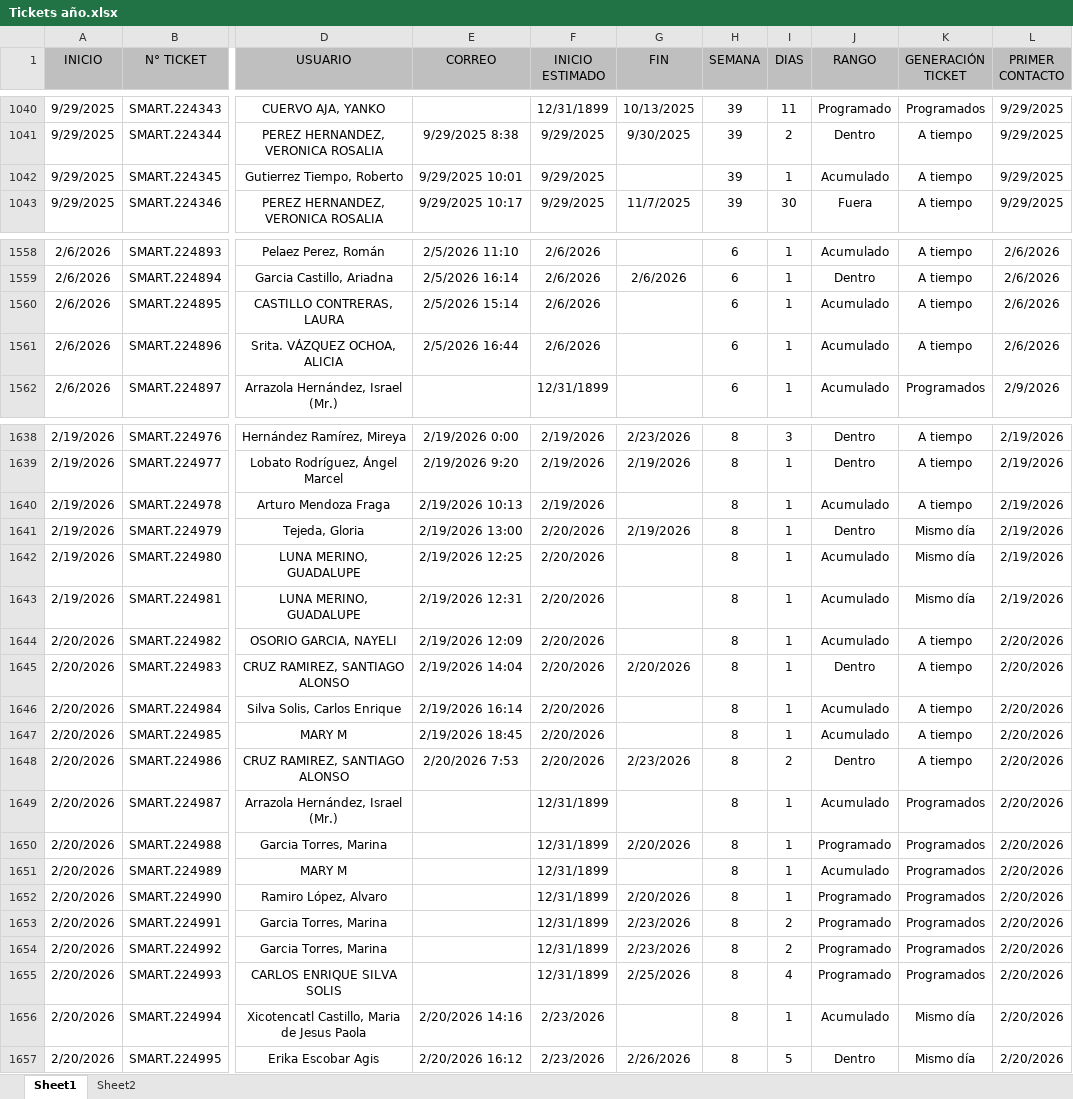
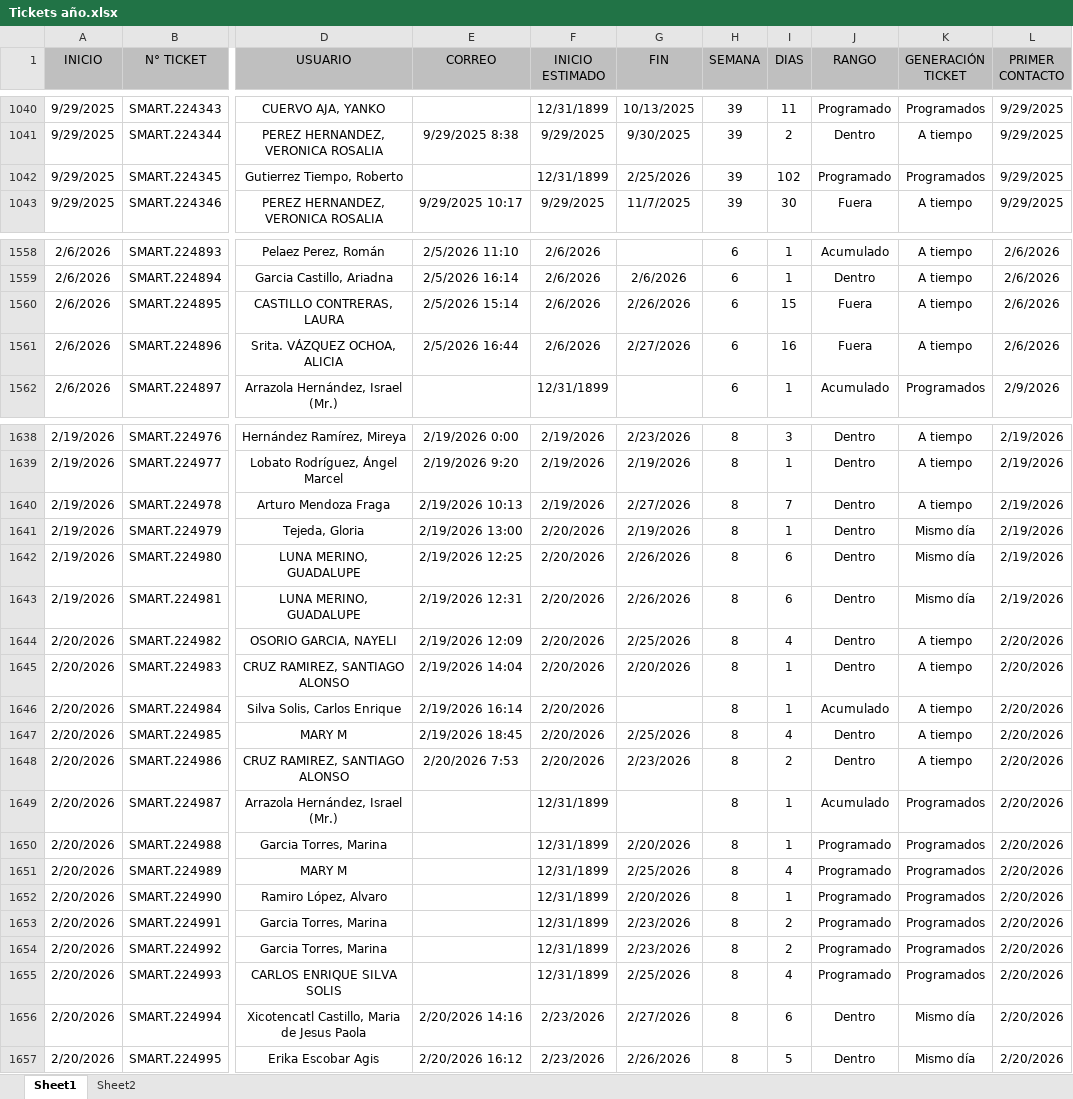
Before and after one commit to Dannap7337/Reporte-mensual, an Excel workbook: Tickets año.xlsx, sheet Sheet1, drawn as a sheet; only a part is shown, gaps mark what is left out; values as stored, in another font and other column widths than the file's, no borders; conditional formats and table styles not drawn; the diff covers the shown part only; the diff names each change by its address in the sheet, - before the commit and + after, or states it on an @@ line.

Commit message:
Actualización feb

```diff
--- a/Tickets año.xlsx (sheet Sheet1)
+++ b/Tickets año.xlsx (sheet Sheet1)
-E1042 (CORREO): 9/29/2025 10:01
+E1042 (CORREO): (empty)
-F1042 (INICIO ESTIMADO): 9/29/2025
+F1042 (INICIO ESTIMADO): 12/31/1899
-G1042 (FIN): (empty)
+G1042 (FIN): 2/25/2026
-I1042 (DIAS): 1
+I1042 (DIAS): 102
-J1042 (RANGO): Acumulado
+J1042 (RANGO): Programado
-K1042 (GENERACIÓN TICKET): A tiempo
+K1042 (GENERACIÓN TICKET): Programados
-G1560 (FIN): (empty)
+G1560 (FIN): 2/26/2026
-I1560 (DIAS): 1
+I1560 (DIAS): 15
-J1560:J1561 (RANGO): Acumulado
+J1560:J1561 (RANGO): Fuera
-G1561 (FIN): (empty)
+G1561 (FIN): 2/27/2026
-I1561 (DIAS): 1
+I1561 (DIAS): 16
-G1640 (FIN): (empty)
+G1640 (FIN): 2/27/2026
-I1640 (DIAS): 1
+I1640 (DIAS): 7
-J1640 (RANGO): Acumulado
+J1640 (RANGO): Dentro
-G1642:G1643 (FIN): (empty)
+G1642:G1643 (FIN): 2/26/2026
-I1642:I1643 (DIAS): 1
+I1642:I1643 (DIAS): 6
-J1642:J1644 (RANGO): Acumulado
+J1642:J1644 (RANGO): Dentro
-G1644 (FIN): (empty)
+G1644 (FIN): 2/25/2026
-I1644 (DIAS): 1
+I1644 (DIAS): 4
-G1647 (FIN): (empty)
+G1647 (FIN): 2/25/2026
-I1647 (DIAS): 1
+I1647 (DIAS): 4
-J1647 (RANGO): Acumulado
+J1647 (RANGO): Dentro
-G1651 (FIN): (empty)
+G1651 (FIN): 2/25/2026
-I1651 (DIAS): 1
+I1651 (DIAS): 4
-J1651 (RANGO): Acumulado
+J1651 (RANGO): Programado
-G1656 (FIN): (empty)
+G1656 (FIN): 2/27/2026
-I1656 (DIAS): 1
+I1656 (DIAS): 6
-J1656 (RANGO): Acumulado
+J1656 (RANGO): Dentro
```
Also changed, not shown: 24 edited cells elsewhere in this sheet.
